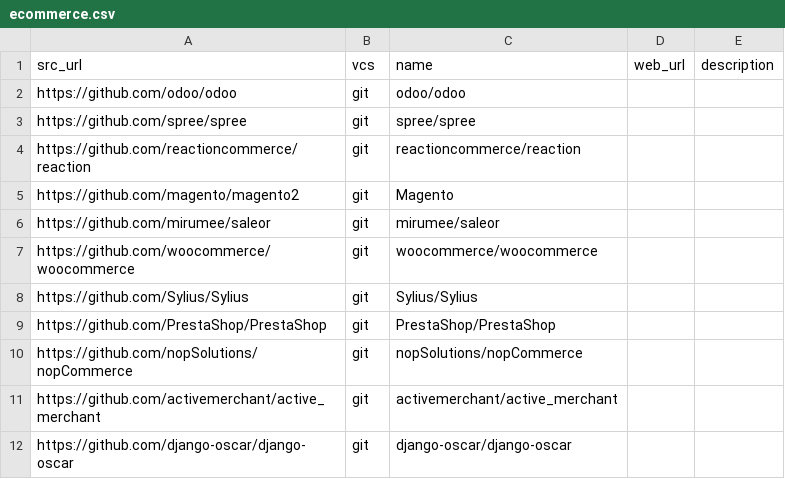
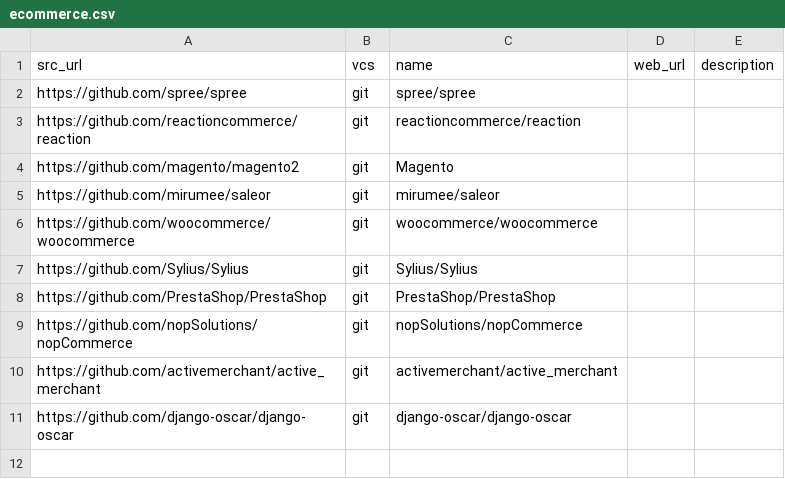
Before and after one commit to dg/folksonomy, a CSV file: ecommerce/ecommerce.csv, drawn as a sheet.

Commit message:
Update ecommerce.csv

```diff
--- a/ecommerce/ecommerce.csv
+++ b/ecommerce/ecommerce.csv
@@ -1,3 +1,2 @@
 src_url,vcs,name,web_url,description
-https://github.com/odoo/odoo,git,odoo/odoo,,
 https://github.com/spree/spree,git,spree/spree,,
```
